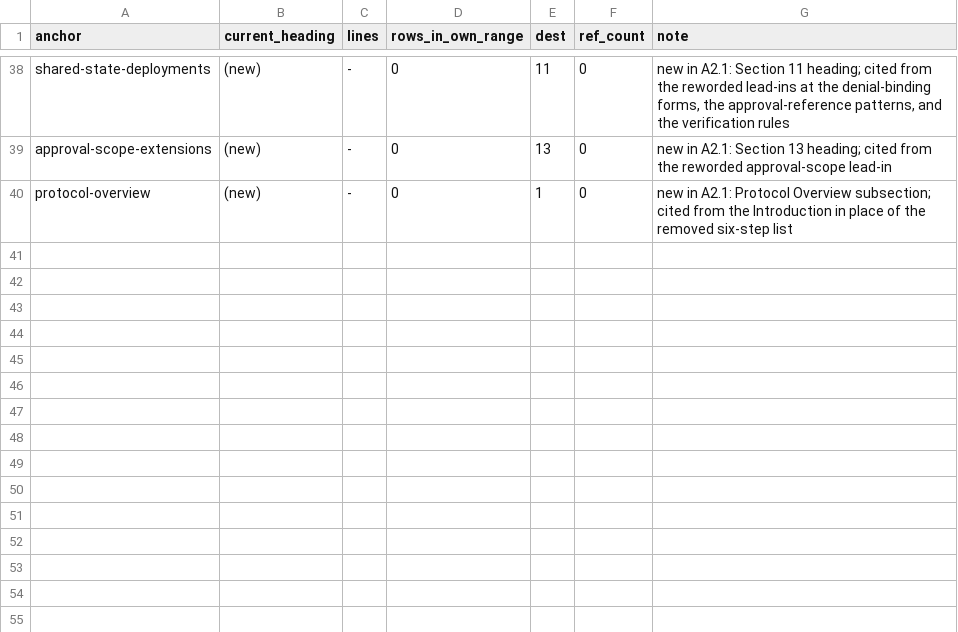
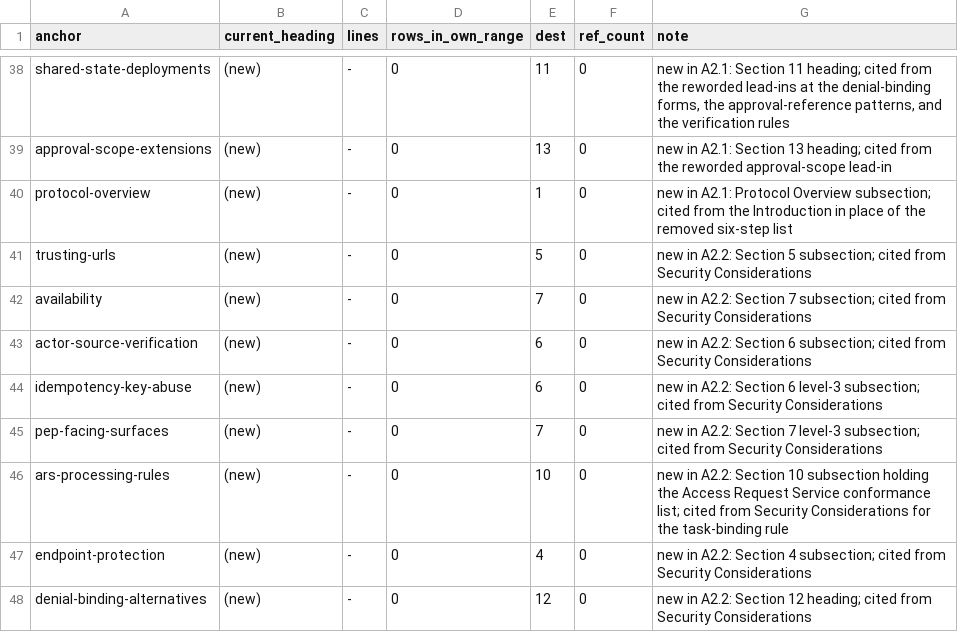
Before and after one commit to openid/authzen, a TSV file: profiles/authzen-access-request-approval/PASS0-ANCHORS.tsv, drawn as a sheet; only a part is shown, gaps mark what is left out; the diff names each change by its address in the sheet, - before the commit and + after, or states it on an @@ line.

Commit message:
ARAP restructure A2.2: Security Considerations as threat statements
Replace the relocation-era pointer list with fifteen threat paragraphs under
the original four groupings. Each names what an attacker could do and cites
the section that now holds the mitigating rule; the section states no rules of
its own and contains no RFC 2119 keyword. Every mitigation cited was checked
against the rule text it points at, including the by-value versus lookup
distinction for approval references, both denial-verification paths, bundle
item order, per-item escalation in bulk tasks, cancellation authorization, and
endpoint protection. Open register questions (identity comparison, revocation
of signed approvals, claim sets) are not asserted; the one touched is deferred
by an editor's note. Eight anchors added to headings the paragraphs cite.

Reviewed twice by independent readers; keyword total unchanged at 409; the
normative-unit comparison against A2.1 is empty; build clean.

```diff
--- a/profiles/authzen-access-request-approval/PASS0-ANCHORS.tsv
+++ b/profiles/authzen-access-request-approval/PASS0-ANCHORS.tsv
+row 41: trusting-urls | (new) | - | 0 | 5 | 0 | new in A2.2: Section 5 subsection; cited from Security Considerations
+row 42: availability | (new) | - | 0 | 7 | 0 | new in A2.2: Section 7 subsection; cited from Security Considerations
+row 43: actor-source-verification | (new) | - | 0 | 6 | 0 | new in A2.2: Section 6 subsection; cited from Security Considerations
+row 44: idempotency-key-abuse | (new) | - | 0 | 6 | 0 | new in A2.2: Section 6 level-3 subsection; cited from Security Considerations
+row 45: pep-facing-surfaces | (new) | - | 0 | 7 | 0 | new in A2.2: Section 7 level-3 subsection; cited from Security Considerations
+row 46: ars-processing-rules | (new) | - | 0 | 10 | 0 | new in A2.2: Section 10 subsection holding the Access Request Service conformance list; cited from Security Considerations for the task-binding rule
+row 47: endpoint-protection | (new) | - | 0 | 4 | 0 | new in A2.2: Section 4 subsection; cited from Security Considerations
+row 48: denial-binding-alternatives | (new) | - | 0 | 12 | 0 | new in A2.2: Section 12 heading; cited from Security Considerations
```
Also changed, not shown: 2 other files.
